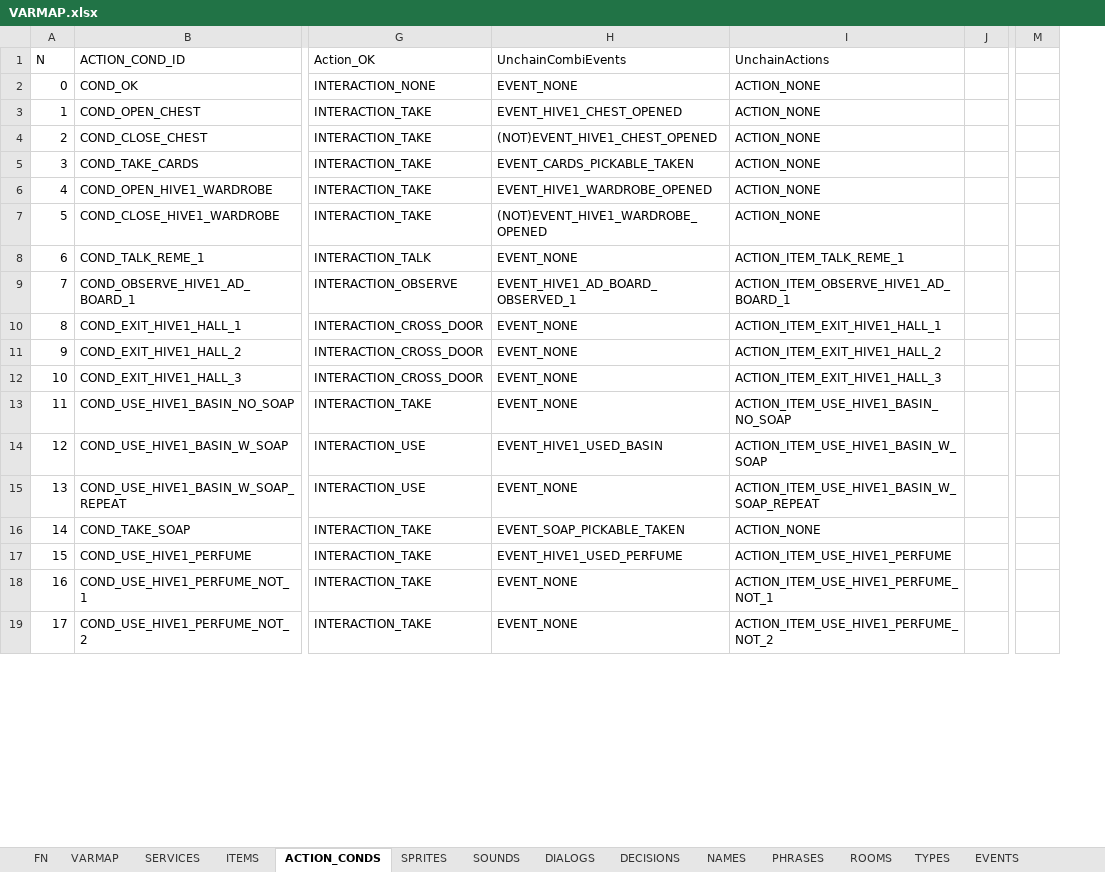
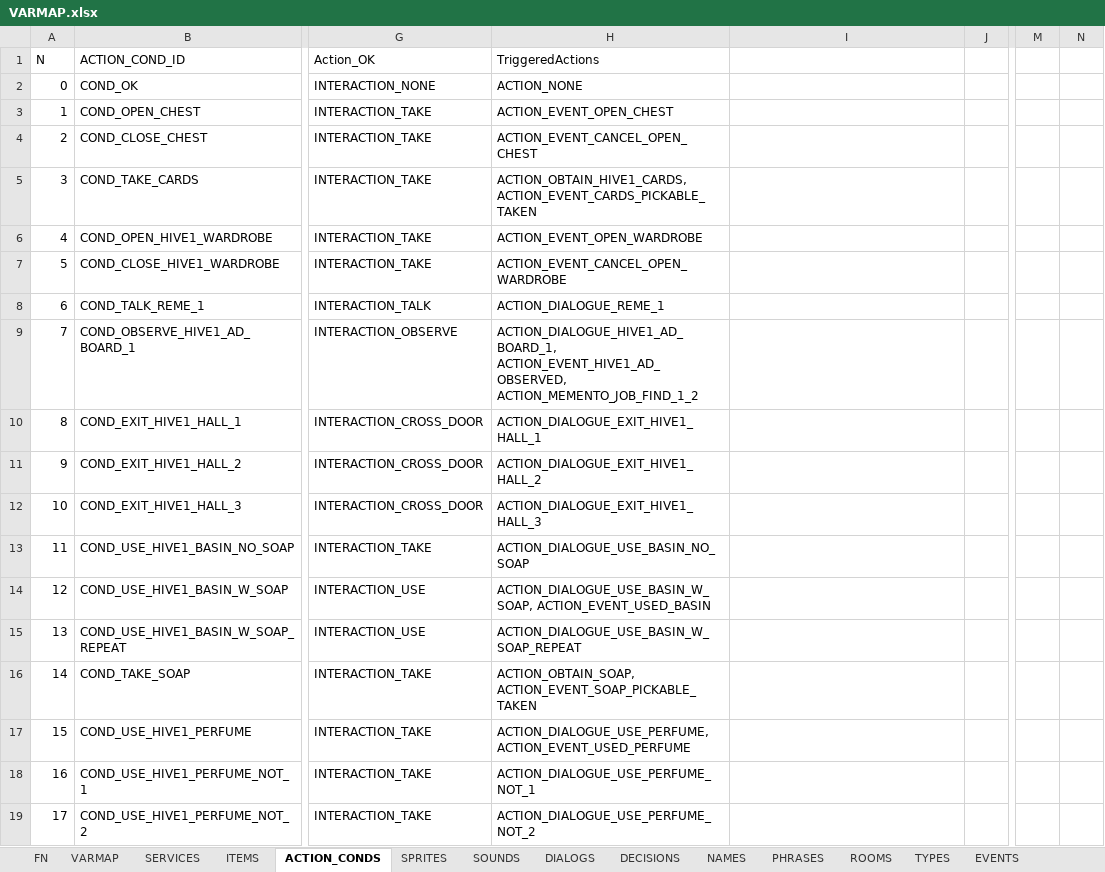
Before and after one commit to ivor4/Goblins3_AnotherQuest, an Excel workbook: VARMAP_Generator/VARMAP.xlsx, sheet ACTION_CONDS, drawn as a sheet; only a part is shown, gaps mark what is left out; values as stored, in another font and other column widths than the file's, no borders; charts and pictures and table styles not drawn; the diff covers the shown part only; the diff names each change by its address in the sheet, - before the commit and + after, or states it on an @@ line.

Commit message:
[Partial] Introduction to GameAction concept

```diff
--- a/VARMAP_Generator/VARMAP.xlsx (sheet ACTION_CONDS)
+++ b/VARMAP_Generator/VARMAP.xlsx (sheet ACTION_CONDS)
+column N, empty
-H1: UnchainCombiEvents
+H1: TriggeredActions
-I1: UnchainActions
+I1: (empty)
-H2 (TriggeredActions): EVENT_NONE
+H2 (TriggeredActions): ACTION_NONE
-I2:I7: ACTION_NONE
+I2:I7: (empty)
-H3 (TriggeredActions): EVENT_HIVE1_CHEST_OPENED
+H3 (TriggeredActions): ACTION_EVENT_OPEN_CHEST
-H4 (TriggeredActions): (NOT)EVENT_HIVE1_CHEST_OPENED
+H4 (TriggeredActions): ACTION_EVENT_CANCEL_OPEN_CHEST
-H5 (TriggeredActions): EVENT_CARDS_PICKABLE_TAKEN
+H5 (TriggeredActions): ACTION_OBTAIN_HIVE1_CARDS, ACTION_EVENT_CARDS_PICKABLE_TAKEN
-H6 (TriggeredActions): EVENT_HIVE1_WARDROBE_OPENED
+H6 (TriggeredActions): ACTION_EVENT_OPEN_WARDROBE
-H7 (TriggeredActions): (NOT)EVENT_HIVE1_WARDROBE_OPENED
+H7 (TriggeredActions): ACTION_EVENT_CANCEL_OPEN_WARDROBE
-H8 (TriggeredActions): EVENT_NONE
+H8 (TriggeredActions): ACTION_DIALOGUE_REME_1
-I8: ACTION_ITEM_TALK_REME_1
+I8: (empty)
-H9 (TriggeredActions): EVENT_HIVE1_AD_BOARD_OBSERVED_1
+H9 (TriggeredActions): ACTION_DIALOGUE_HIVE1_AD_BOARD_1, ACTION_EVENT_HIVE1_AD_OBSERVED, ACTION_MEMENTO_JOB_FIND_1_2
-I9: ACTION_ITEM_OBSERVE_HIVE1_AD_BOARD_1
+I9: (empty)
-H10 (TriggeredActions): EVENT_NONE
+H10 (TriggeredActions): ACTION_DIALOGUE_EXIT_HIVE1_HALL_1
-I10: ACTION_ITEM_EXIT_HIVE1_HALL_1
+I10: (empty)
-H11 (TriggeredActions): EVENT_NONE
+H11 (TriggeredActions): ACTION_DIALOGUE_EXIT_HIVE1_HALL_2
-I11: ACTION_ITEM_EXIT_HIVE1_HALL_2
+I11: (empty)
-H12 (TriggeredActions): EVENT_NONE
+H12 (TriggeredActions): ACTION_DIALOGUE_EXIT_HIVE1_HALL_3
-I12: ACTION_ITEM_EXIT_HIVE1_HALL_3
+I12: (empty)
-H13 (TriggeredActions): EVENT_NONE
+H13 (TriggeredActions): ACTION_DIALOGUE_USE_BASIN_NO_SOAP
-I13: ACTION_ITEM_USE_HIVE1_BASIN_NO_SOAP
+I13: (empty)
-H14 (TriggeredActions): EVENT_HIVE1_USED_BASIN
+H14 (TriggeredActions): ACTION_DIALOGUE_USE_BASIN_W_SOAP, ACTION_EVENT_USED_BASIN
-I14: ACTION_ITEM_USE_HIVE1_BASIN_W_SOAP
+I14: (empty)
-H15 (TriggeredActions): EVENT_NONE
+H15 (TriggeredActions): ACTION_DIALOGUE_USE_BASIN_W_SOAP_REPEAT
-I15: ACTION_ITEM_USE_HIVE1_BASIN_W_SOAP_REPEAT
+I15: (empty)
-H16 (TriggeredActions): EVENT_SOAP_PICKABLE_TAKEN
+H16 (TriggeredActions): ACTION_OBTAIN_SOAP, ACTION_EVENT_SOAP_PICKABLE_TAKEN
-I16: ACTION_NONE
+I16: (empty)
-H17 (TriggeredActions): EVENT_HIVE1_USED_PERFUME
+H17 (TriggeredActions): ACTION_DIALOGUE_USE_PERFUME, ACTION_EVENT_USED_PERFUME
-I17: ACTION_ITEM_USE_HIVE1_PERFUME
+I17: (empty)
-H18 (TriggeredActions): EVENT_NONE
+H18 (TriggeredActions): ACTION_DIALOGUE_USE_PERFUME_NOT_1
-I18: ACTION_ITEM_USE_HIVE1_PERFUME_NOT_1
+I18: (empty)
-H19 (TriggeredActions): EVENT_NONE
+H19 (TriggeredActions): ACTION_DIALOGUE_USE_PERFUME_NOT_2
-I19: ACTION_ITEM_USE_HIVE1_PERFUME_NOT_2
+I19: (empty)
```
Also changed, not shown: 33 added rows, 8 removed rows, 302 edited cells, cell formats and row numbers in column A elsewhere in this sheet, sheet DIALOGS, sheet EVENTS, sheet DECISIONS, sheet SERVICES, sheet TYPES, sheet PHRASES, 2 more sheets, formulas that keep their value, 43 other files.
